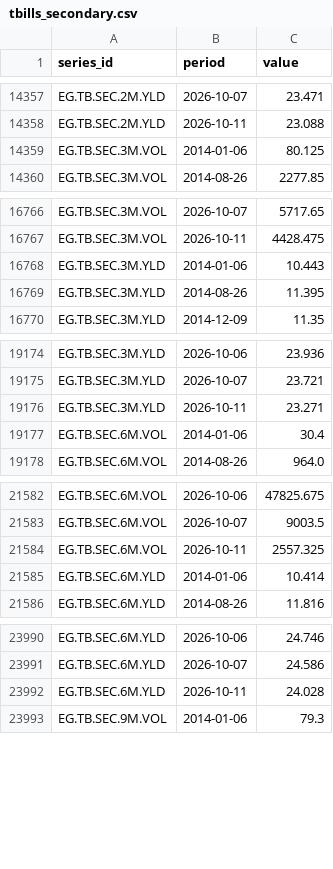
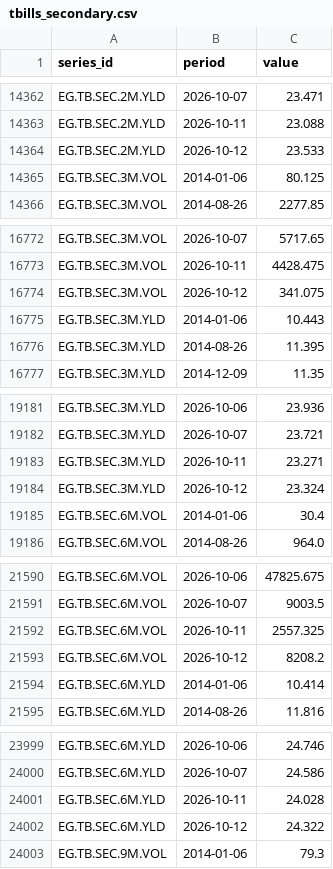
Before and after one commit to mogh0neim/egypt-macro, a CSV file: data/clean/series/tbills_secondary.csv, drawn as a sheet; only a part is shown, gaps mark what is left out; the diff covers the shown part only; the diff names each change by its address in the sheet, - before the commit and + after, or states it on an @@ line.

```diff
--- a/data/clean/series/tbills_secondary.csv
+++ b/data/clean/series/tbills_secondary.csv
+row 14364: EG.TB.SEC.2M.YLD | 2026-10-12 | 23.533
+row 16774: EG.TB.SEC.3M.VOL | 2026-10-12 | 341.075
+row 19184: EG.TB.SEC.3M.YLD | 2026-10-12 | 23.324
+row 21593: EG.TB.SEC.6M.VOL | 2026-10-12 | 8208.2
+row 24002: EG.TB.SEC.6M.YLD | 2026-10-12 | 24.322
```
Also changed, not shown: 7 added rows elsewhere in this file, data/clean/records/auction_deposits_fixed.csv, data/clean/series/conia.csv, 22 other files.
